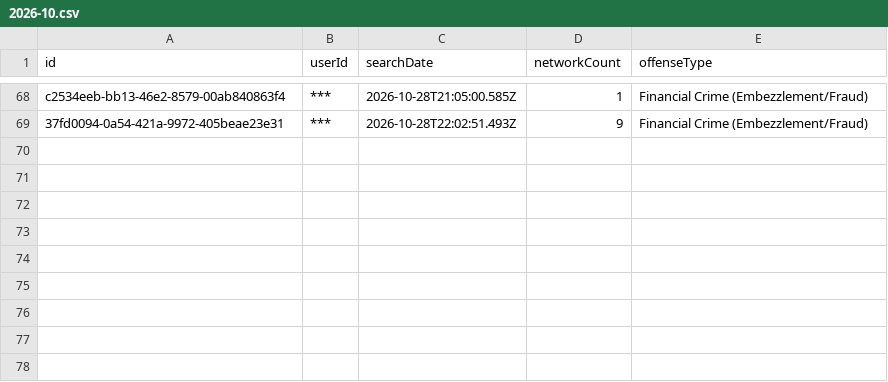
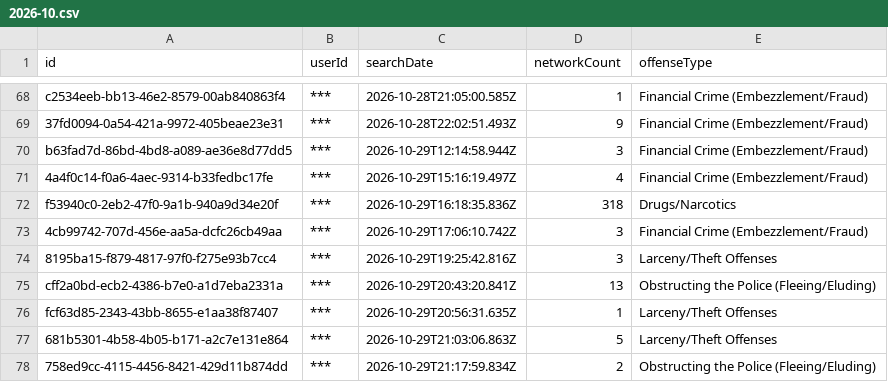
Before and after one commit to Cantica-Systems/mi-flock-transparency, a CSV file: kent/data/grandville-city-pd/2026-10.csv, drawn as a sheet; only a part is shown, gaps mark what is left out.

Commit message:
Update at 2026-10-30T20:04Z (grand-rapids-city-pd +0; grandville-city-pd +9; kent-county-so +43; lowell-city-pd +0; rockford-dps +0; walker-city-pd +3; wyoming-city-pd +8)

```diff
--- a/kent/data/grandville-city-pd/2026-10.csv
+++ b/kent/data/grandville-city-pd/2026-10.csv
@@ -69 +69,10 @@ c2534eeb-bb13-46e2-8579-00ab840863f4,***,2026-10-28T21:05:00.585Z,1,Financial Cr
 37fd0094-0a54-421a-9972-405beae23e31,***,2026-10-28T22:02:51.493Z,9,Financial Crime (Embezzlement/Fraud)
+b63fad7d-86bd-4bd8-a089-ae36e8d77dd5,***,2026-10-29T12:14:58.944Z,3,Financial Crime (Embezzlement/Fraud)
+4a4f0c14-f0a6-4aec-9314-b33fedbc17fe,***,2026-10-29T15:16:19.497Z,4,Financial Crime (Embezzlement/Fraud)
+f53940c0-2eb2-47f0-9a1b-940a9d34e20f,***,2026-10-29T16:18:35.836Z,318,Drugs/Narcotics
+4cb99742-707d-456e-aa5a-dcfc26cb49aa,***,2026-10-29T17:06:10.742Z,3,Financial Crime (Embezzlement/Fraud)
+8195ba15-f879-4817-97f0-f275e93b7cc4,***,2026-10-29T19:25:42.816Z,3,Larceny/Theft Offenses
+cff2a0bd-ecb2-4386-b7e0-a1d7eba2331a,***,2026-10-29T20:43:20.841Z,13,Obstructing the Police (Fleeing/Eluding)
+fcf63d85-2343-43bb-8655-e1aa38f87407,***,2026-10-29T20:56:31.635Z,1,Larceny/Theft Offenses
+681b5301-4b58-4b05-b171-a2c7e131e864,***,2026-10-29T21:03:06.863Z,5,Larceny/Theft Offenses
+758ed9cc-4115-4456-8421-429d11b874dd,***,2026-10-29T21:17:59.834Z,2,Obstructing the Police (Fleeing/Eluding)
```
Also changed, not shown: kent/data/kent-county-so/2026-10.csv, kent/data/wyoming-city-pd/2026-10.csv, 22 other files.
